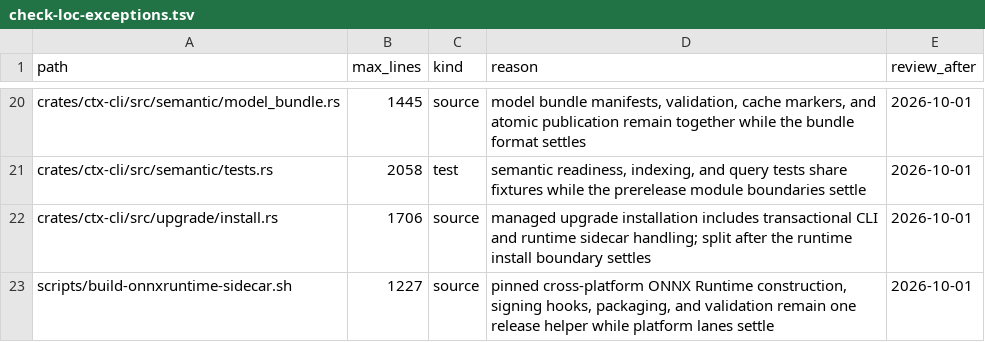
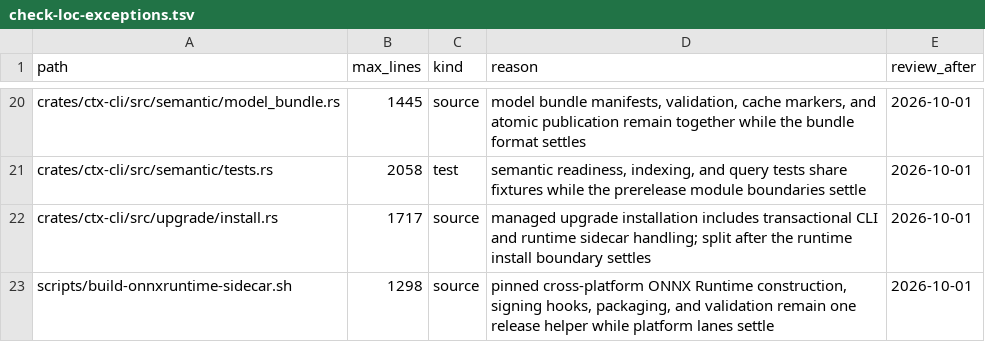
Before and after one commit to HackAttack/ctx, a TSV file: scripts/check-loc-exceptions.tsv, drawn as a sheet; only a part is shown, gaps mark what is left out.

```diff
--- a/scripts/check-loc-exceptions.tsv
+++ b/scripts/check-loc-exceptions.tsv
@@ -21,3 +21,3 @@ crates/ctx-cli/src/semantic/model_bundle.rs	1445	source	model bundle manifests,
 crates/ctx-cli/src/semantic/tests.rs	2058	test	semantic readiness, indexing, and query tests share fixtures while the prerelease module boundaries settle	2026-10-01
-crates/ctx-cli/src/upgrade/install.rs	1706	source	managed upgrade installation includes transactional CLI and runtime sidecar handling; split after the runtime install boundary settles	2026-10-01
-scripts/build-onnxruntime-sidecar.sh	1227	source	pinned cross-platform ONNX Runtime construction, signing hooks, packaging, and validation remain one release helper while platform lanes settle	2026-10-01
+crates/ctx-cli/src/upgrade/install.rs	1717	source	managed upgrade installation includes transactional CLI and runtime sidecar handling; split after the runtime install boundary settles	2026-10-01
+scripts/build-onnxruntime-sidecar.sh	1298	source	pinned cross-platform ONNX Runtime construction, signing hooks, packaging, and validation remain one release helper while platform lanes settle	2026-10-01
```
Also changed, not shown: 16 other files.
